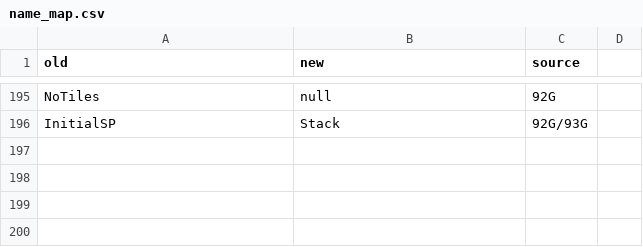
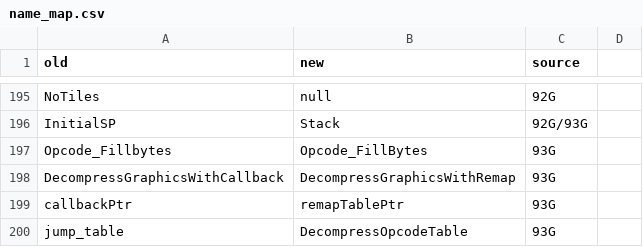
Before and after one commit to abdulahmad/NHL94Genesis, a CSV file: docs/name_map.csv, drawn as a sheet; only a part is shown, gaps mark what is left out.

Commit message:
Decompressor names: Opcode_FillBytes, DecompressGraphicsWithRemap, remapTablePtr, DecompressOpcodeTable; comment fixes

```diff
--- a/docs/name_map.csv
+++ b/docs/name_map.csv
@@ -196 +196,5 @@ NoTiles,null,92G
 InitialSP,Stack,92G/93G
+Opcode_Fillbytes,Opcode_FillBytes,93G
+DecompressGraphicsWithCallback,DecompressGraphicsWithRemap,93G
+callbackPtr,remapTablePtr,93G
+jump_table,DecompressOpcodeTable,93G
```
Also changed, not shown: 10 other files.
